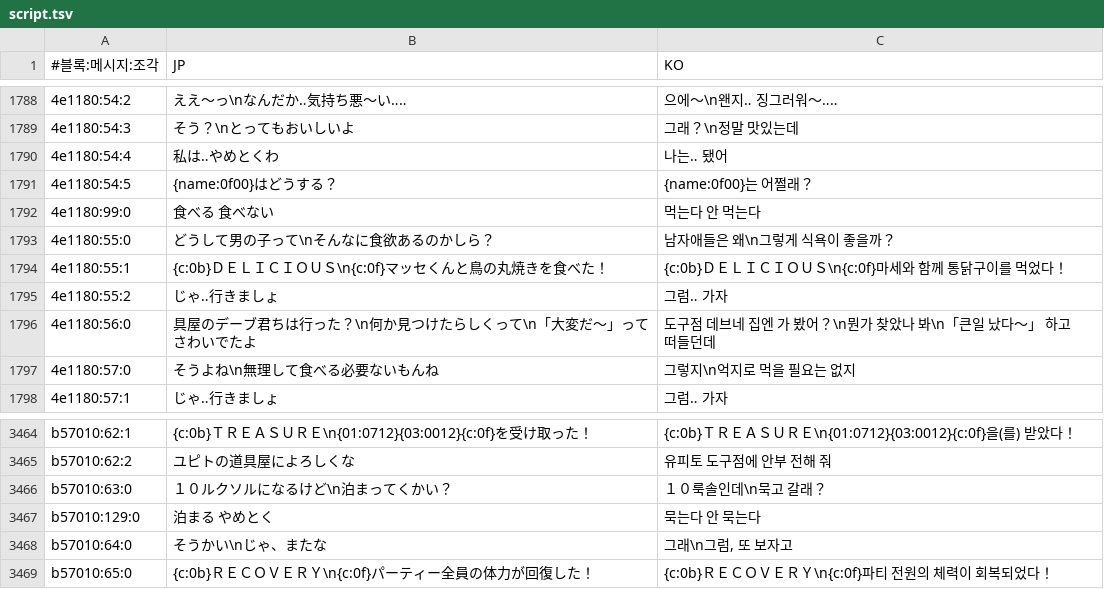
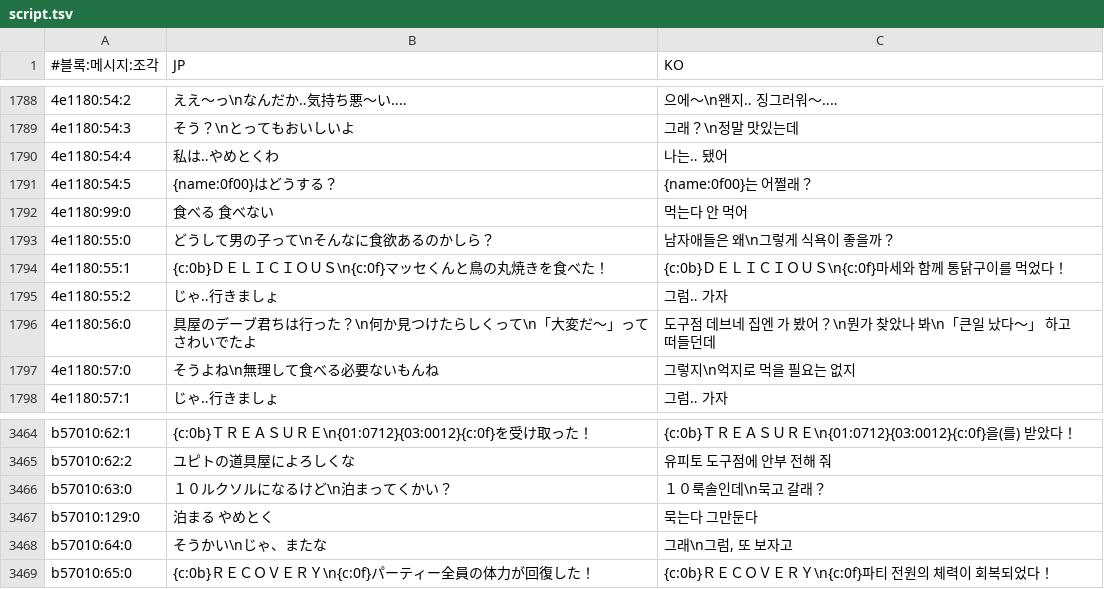
Before and after one commit to hospi0/anearth-kr-patch, a TSV file: work/text/script.tsv, drawn as a sheet; only a part is shown, gaps mark what is left out; the diff names each change by its address in the sheet, - before the commit and + after, or states it on an @@ line.

```diff
--- a/work/text/script.tsv
+++ b/work/text/script.tsv
-C1792 (KO): 먹는다 안 먹는다
+C1792 (KO): 먹는다 안 먹어
-C3467 (KO): 묵는다 안 묵는다
+C3467 (KO): 묵는다 그만둔다
```
Also changed, not shown: 5 other files.
